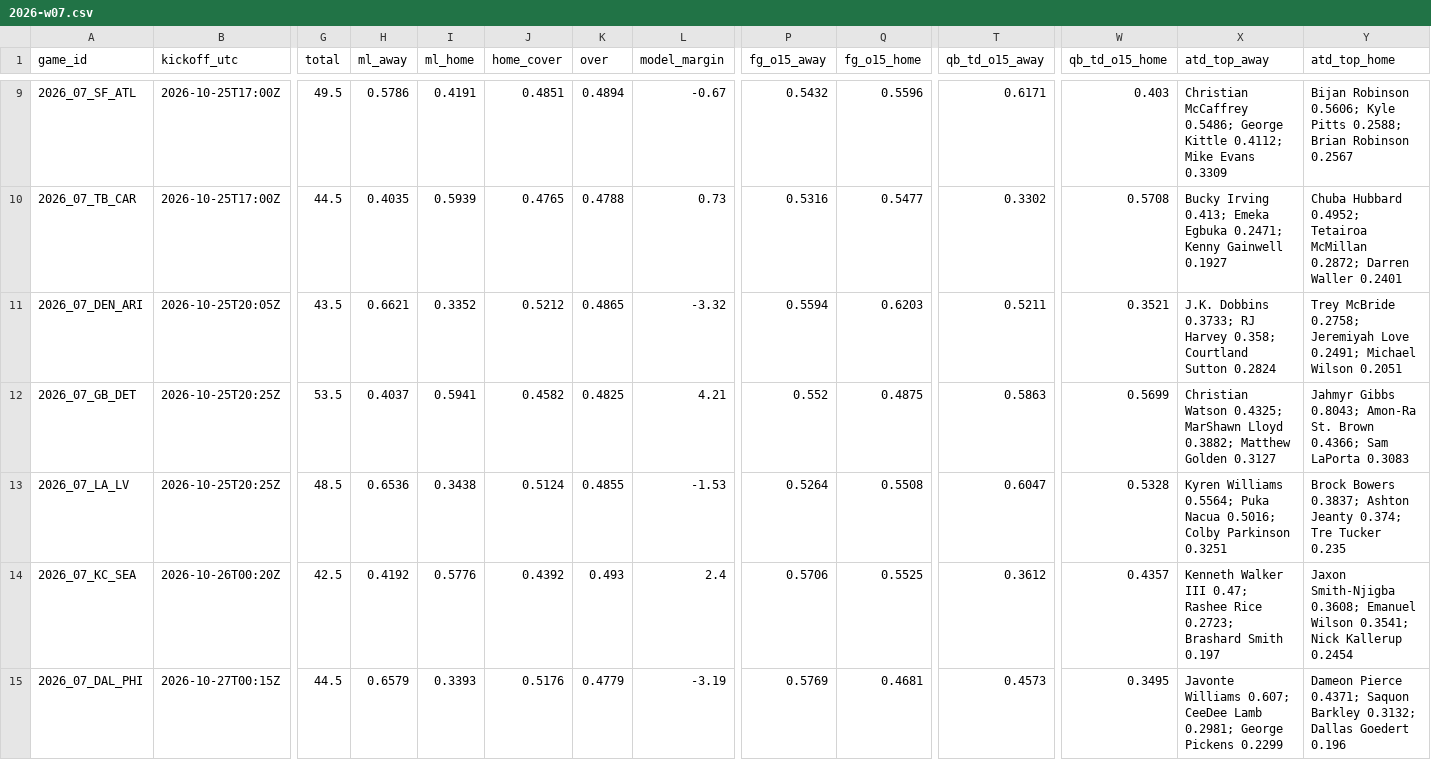
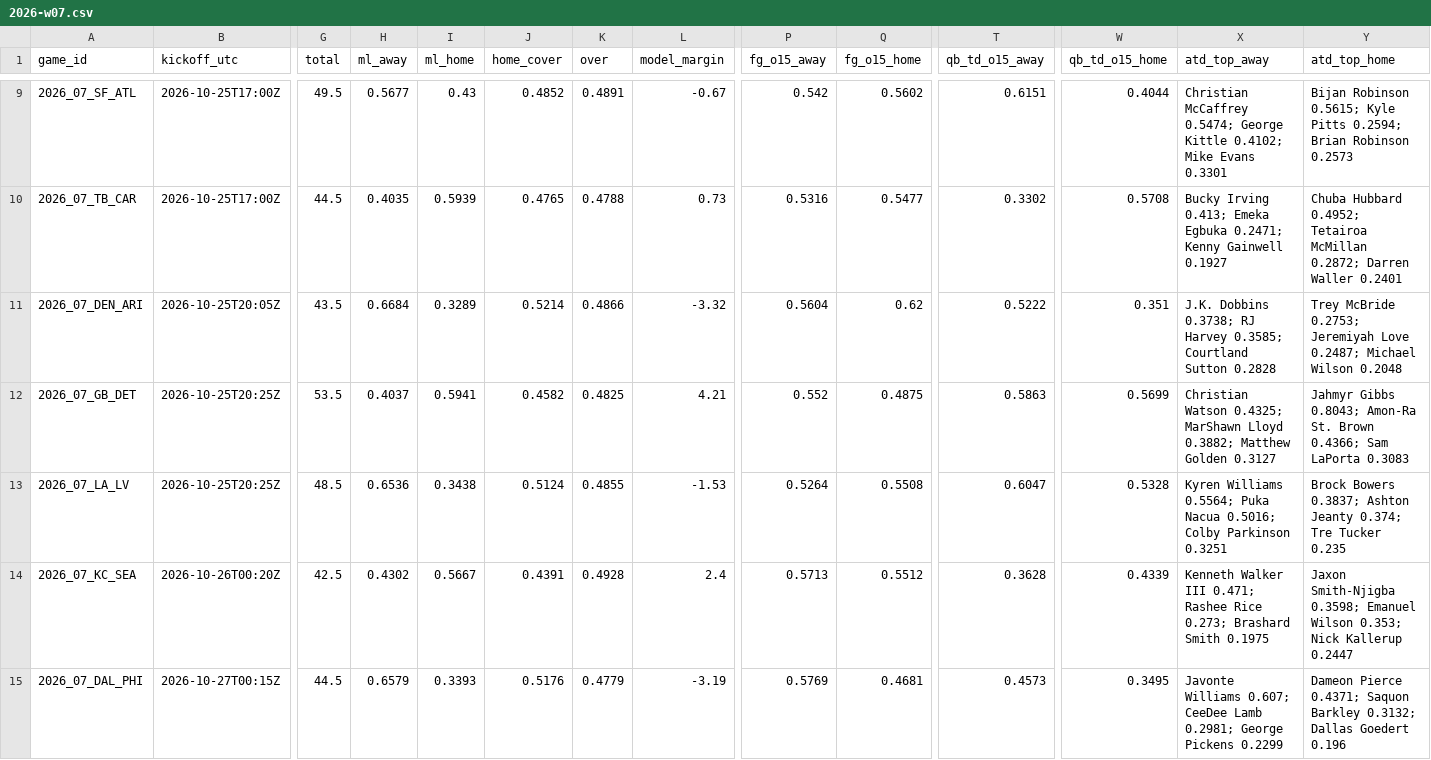
Before and after one commit to Moneyg604/nhl-early-goal, a CSV file: docs/nfl/weeks/2026-w07.csv, drawn as a sheet; only a part is shown, gaps mark what is left out; the diff covers the shown part only; the diff names each change by its address in the sheet, - before the commit and + after, or states it on an @@ line.

```diff
--- a/docs/nfl/weeks/2026-w07.csv
+++ b/docs/nfl/weeks/2026-w07.csv
-H9 (ml_away): 0.5786
+H9 (ml_away): 0.5677
-I9 (ml_home): 0.4191
+I9 (ml_home): 0.43
-J9 (home_cover): 0.4851
+J9 (home_cover): 0.4852
-K9 (over): 0.4894
+K9 (over): 0.4891
-P9 (fg_o15_away): 0.5432
+P9 (fg_o15_away): 0.542
-Q9 (fg_o15_home): 0.5596
+Q9 (fg_o15_home): 0.5602
-T9 (qb_td_o15_away): 0.6171
+T9 (qb_td_o15_away): 0.6151
-W9 (qb_td_o15_home): 0.403
+W9 (qb_td_o15_home): 0.4044
-X9 (atd_top_away): Christian McCaffrey 0.5486; George Kittle 0.4112; Mike Evans 0.3309
+X9 (atd_top_away): Christian McCaffrey 0.5474; George Kittle 0.4102; Mike Evans 0.3301
-Y9 (atd_top_home): Bijan Robinson 0.5606; Kyle Pitts 0.2588; Brian Robinson 0.2567
+Y9 (atd_top_home): Bijan Robinson 0.5615; Kyle Pitts 0.2594; Brian Robinson 0.2573
-H11 (ml_away): 0.6621
+H11 (ml_away): 0.6684
-I11 (ml_home): 0.3352
+I11 (ml_home): 0.3289
-J11 (home_cover): 0.5212
+J11 (home_cover): 0.5214
-K11 (over): 0.4865
+K11 (over): 0.4866
-P11 (fg_o15_away): 0.5594
+P11 (fg_o15_away): 0.5604
-Q11 (fg_o15_home): 0.6203
+Q11 (fg_o15_home): 0.62
-T11 (qb_td_o15_away): 0.5211
+T11 (qb_td_o15_away): 0.5222
-W11 (qb_td_o15_home): 0.3521
+W11 (qb_td_o15_home): 0.351
-X11 (atd_top_away): J.K. Dobbins 0.3733; RJ Harvey 0.358; Courtland Sutton 0.2824
+X11 (atd_top_away): J.K. Dobbins 0.3738; RJ Harvey 0.3585; Courtland Sutton 0.2828
-Y11 (atd_top_home): Trey McBride 0.2758; Jeremiyah Love 0.2491; Michael Wilson 0.2051
+Y11 (atd_top_home): Trey McBride 0.2753; Jeremiyah Love 0.2487; Michael Wilson 0.2048
-H14 (ml_away): 0.4192
+H14 (ml_away): 0.4302
-I14 (ml_home): 0.5776
+I14 (ml_home): 0.5667
-J14 (home_cover): 0.4392
+J14 (home_cover): 0.4391
-K14 (over): 0.493
+K14 (over): 0.4928
-P14 (fg_o15_away): 0.5706
+P14 (fg_o15_away): 0.5713
-Q14 (fg_o15_home): 0.5525
+Q14 (fg_o15_home): 0.5512
-T14 (qb_td_o15_away): 0.3612
+T14 (qb_td_o15_away): 0.3628
-W14 (qb_td_o15_home): 0.4357
+W14 (qb_td_o15_home): 0.4339
-X14 (atd_top_away): …Walker III 0.47; Rashee Rice 0.2723; Brashard Smith 0.197
+X14 (atd_top_away): …Walker III 0.471; Rashee Rice 0.273; Brashard Smith 0.1975
-Y14 (atd_top_home): Jaxon Smith-Njigba 0.3608; Emanuel Wilson 0.3541; Nick Kallerup 0.2454
+Y14 (atd_top_home): Jaxon Smith-Njigba 0.3598; Emanuel Wilson 0.353; Nick Kallerup 0.2447
```
Also changed, not shown: 31 edited cells elsewhere in this file, docs/nfl/weeks/2026-w08.csv, 11 other files.
